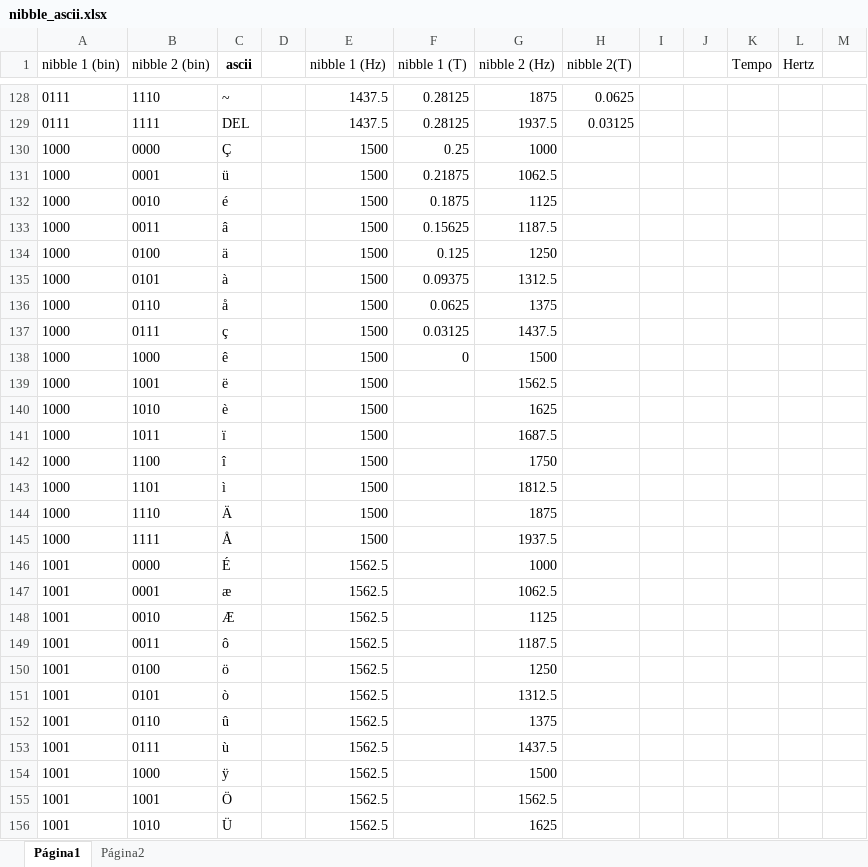
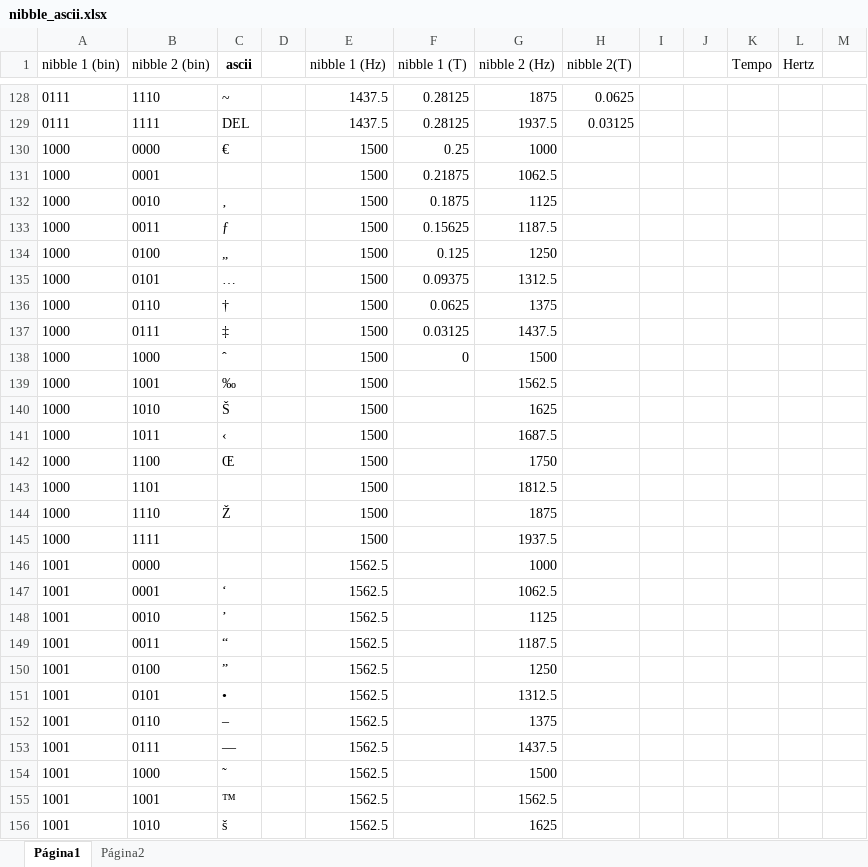
Before and after one commit to viranzani/modem_audio, an Excel workbook: nibble_ascii.xlsx, sheet Página1, drawn as a sheet; only a part is shown, gaps mark what is left out; values as stored, in another font and other column widths than the file's, no borders; charts and pictures not drawn; the diff covers the shown part only; the diff names each change by its address in the sheet, - before the commit and + after, or states it on an @@ line.

```diff
--- a/nibble_ascii.xlsx (sheet Página1)
+++ b/nibble_ascii.xlsx (sheet Página1)
-C130 (ascii): Ç
+C130 (ascii): €
-C131 (ascii): ü
+C131 (ascii): (empty)
-C132 (ascii): é
+C132 (ascii): ‚
-C133 (ascii): â
+C133 (ascii): ƒ
-C134 (ascii): ä
+C134 (ascii): „
-C135 (ascii): à
+C135 (ascii): …
-C136 (ascii): å
+C136 (ascii): †
-C137 (ascii): ç
+C137 (ascii): ‡
-C138 (ascii): ê
+C138 (ascii): ˆ
-C139 (ascii): ë
+C139 (ascii): ‰
-C140 (ascii): è
+C140 (ascii): Š
-C141 (ascii): ï
+C141 (ascii): ‹
-C142 (ascii): î
+C142 (ascii): Œ
-C143 (ascii): ì
+C143 (ascii): (empty)
-C144 (ascii): Ä
+C144 (ascii): Ž
-C145 (ascii): Å
+C145 (ascii): (empty)
-C146 (ascii): É
+C146 (ascii): (empty)
-C147 (ascii): æ
+C147 (ascii): ‘
-C148 (ascii): Æ
+C148 (ascii): ’
-C149 (ascii): ô
+C149 (ascii): “
-C150 (ascii): ö
+C150 (ascii): ”
-C151 (ascii): ò
+C151 (ascii): •
-C152 (ascii): û
+C152 (ascii): –
-C153 (ascii): ù
+C153 (ascii): —
-C154 (ascii): ÿ
+C154 (ascii): ˜
-C155 (ascii): Ö
+C155 (ascii): ™
-C156 (ascii): Ü
+C156 (ascii): š
```
Also changed, not shown: 101 edited cells elsewhere in this sheet, sheet Página2, 6 other files.
